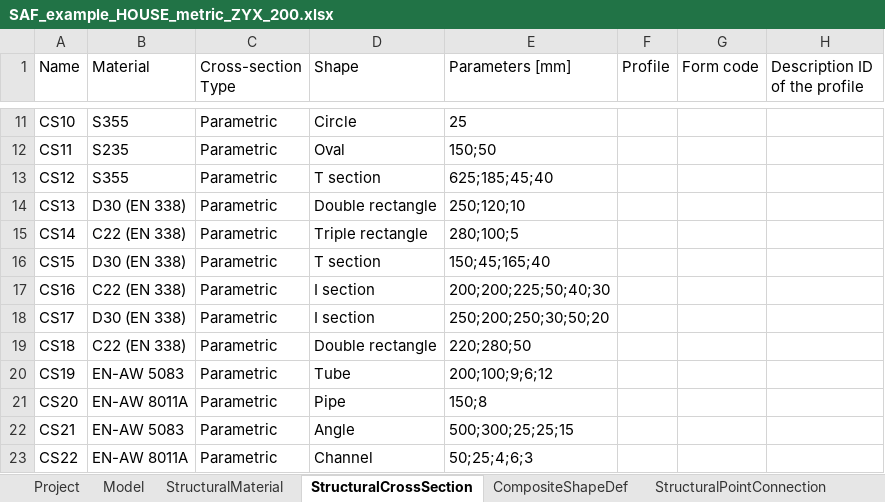
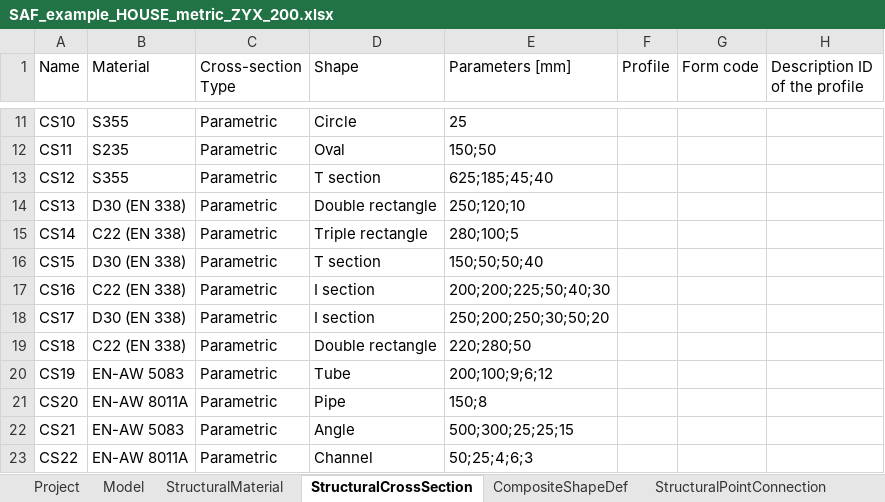
Before and after one commit to StructuralAnalysisFormat/StructuralAnalysisFormat-Examples, an Excel workbook: examples/2.0.0/SAF_example_HOUSE_metric_ZYX_200.xlsx, sheet StructuralCrossSection, drawn as a sheet; only a part is shown, gaps mark what is left out; values as stored, in another font and other column widths than the file's, no borders; table styles not drawn; the diff names each change by its address in the sheet, - before the commit and + after, or states it on an @@ line.

Commit message:
update examples
udpate:
-CS15 - parameters updated to make sense
- LCS of B5,6,7 and B39,40,43,44 changed to z vertical to make sense

```diff
--- a/examples/2.0.0/SAF_example_HOUSE_metric_ZYX_200.xlsx (sheet StructuralCrossSection)
+++ b/examples/2.0.0/SAF_example_HOUSE_metric_ZYX_200.xlsx (sheet StructuralCrossSection)
-E16 (Parameters [mm]): 150;45;165;40
+E16 (Parameters [mm]): 150;50;50;40
```
Also changed, not shown: sheet StructuralCurveMember, examples/2.1.0/SAF_example_HOUSE_metric_ZYX_210.xlsx.
